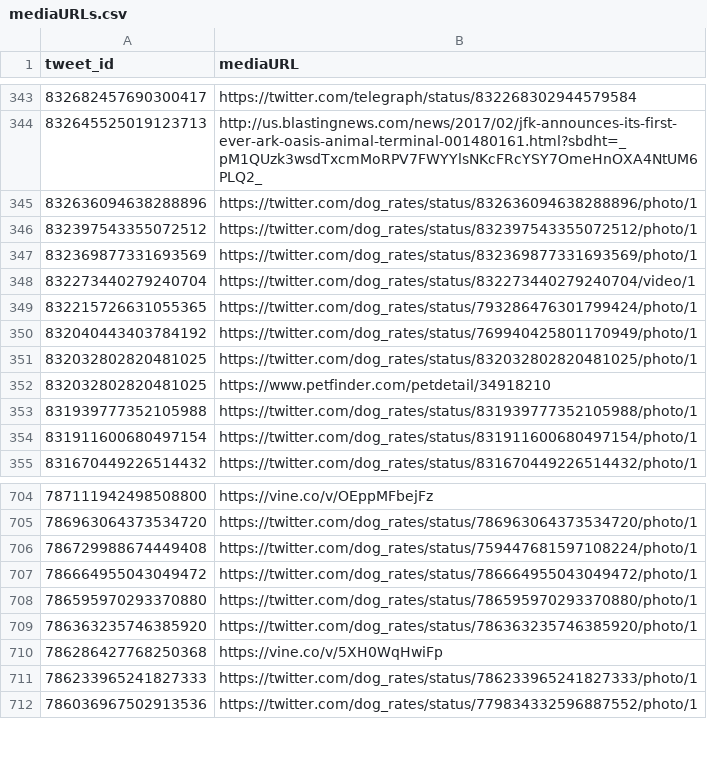
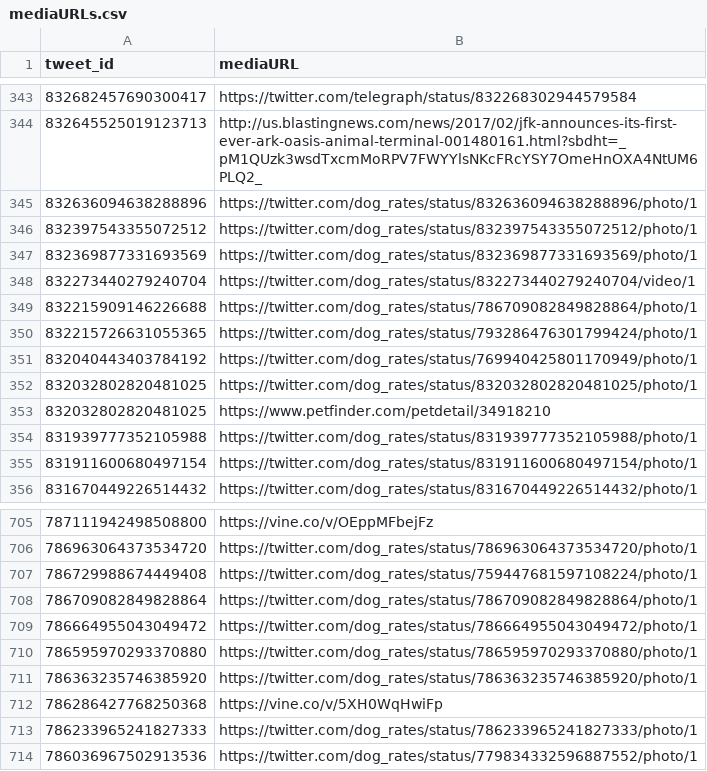
Before and after one commit to cprashanth90/DataWrangling, a CSV file: WeRateDogs-Twitter-Archive-Dataset/mediaURLs.csv, drawn as a sheet; only a part is shown, gaps mark what is left out; the diff names each change by its address in the sheet, - before the commit and + after, or states it on an @@ line.

```diff
--- a/WeRateDogs-Twitter-Archive-Dataset/mediaURLs.csv
+++ b/WeRateDogs-Twitter-Archive-Dataset/mediaURLs.csv
+row 349: 832215909146226688 | https://twitter.com/dog_rates/status/786709082849828864/photo/1
+row 708: 786709082849828864 | https://twitter.com/dog_rates/status/786709082849828864/photo/1
```
Also changed, not shown: WeRateDogs-Twitter-Archive-Dataset/twitter_archive_master_data.csv, 5 other files.
